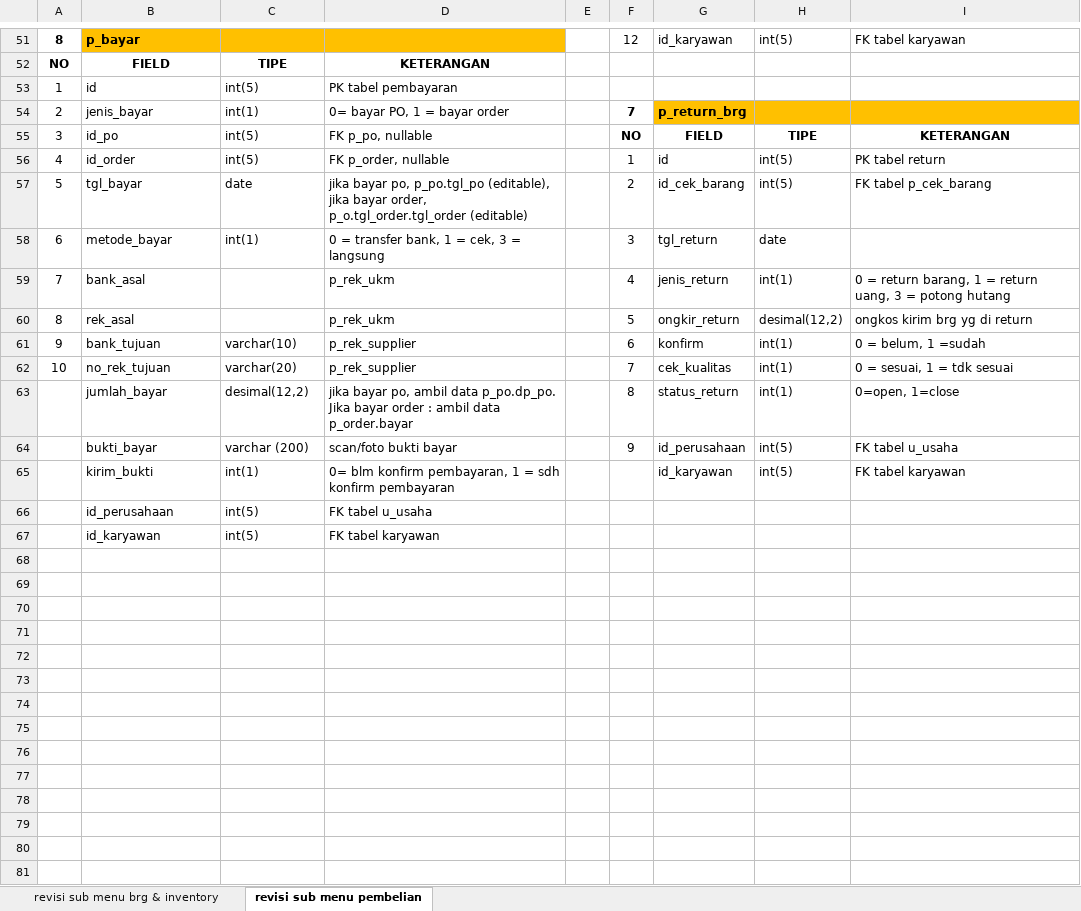
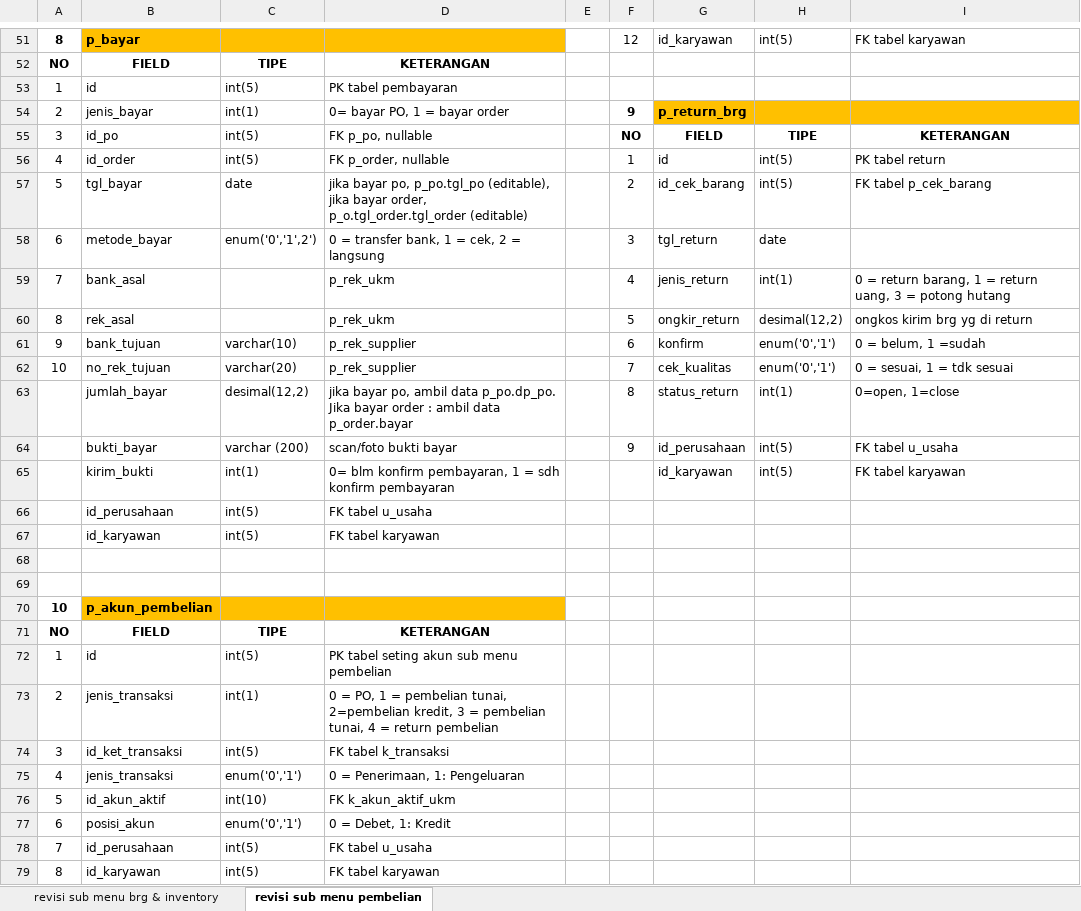
Before and after one commit to mastermanagements/New31SIM11, an Excel workbook: Documen Aturusaha/Revisi/daftar tabel revisi.xlsx, sheet revisi sub menu pembelian, drawn as a sheet; only a part is shown, gaps mark what is left out; values as stored, in another font and other column widths than the file's, no borders; the diff covers the shown part only; the diff names each change by its address in the sheet, - before the commit and + after, or states it on an @@ line.

Commit message:
update revisi sub menu pembelian : seting jurnal otomatis sub menu pembelian

```diff
--- a/Documen Aturusaha/Revisi/daftar tabel revisi.xlsx (sheet revisi sub menu pembelian)
+++ b/Documen Aturusaha/Revisi/daftar tabel revisi.xlsx (sheet revisi sub menu pembelian)
-F54: 7
+F54: 9
-C58: int(1)
+C58: enum('0','1',2')
-D58: 0 = transfer bank, 1 = cek, 3 = langsung
+D58: 0 = transfer bank, 1 = cek, 2 = langsung
-H61:H62: int(1)
+H61:H62: enum('0','1')
+row 68: (empty)
+row 69: (empty)
+row 70: 10 | p_akun_pembelian
+row 71: NO | FIELD | TIPE | KETERANGAN
+row 72: 1 | id | int(5) | PK tabel seting akun sub menu pembelian
+row 73: 2 | jenis_transaksi | int(1) | 0 = PO, 1 = pembelian tunai, 2=pembelian kredit, 3 = pembelian tunai, 4 = return pembelian
+row 74: 3 | id_ket_transaksi | int(5) | FK tabel k_transaksi
+row 75: 4 | jenis_transaksi | enum('0','1') | 0 = Penerimaan, 1: Pengeluaran
+row 76: 5 | id_akun_aktif | int(10) | FK k_akun_aktif_ukm
+row 77: 6 | posisi_akun | enum('0','1') | 0 = Debet, 1: Kredit
+row 78: 7 | id_perusahaan | int(5) | FK tabel u_usaha
+row 79: 8 | id_karyawan | int(5) | FK tabel karyawan
```
Also changed, not shown: 6 edited cells elsewhere in this sheet, 1 other file.
